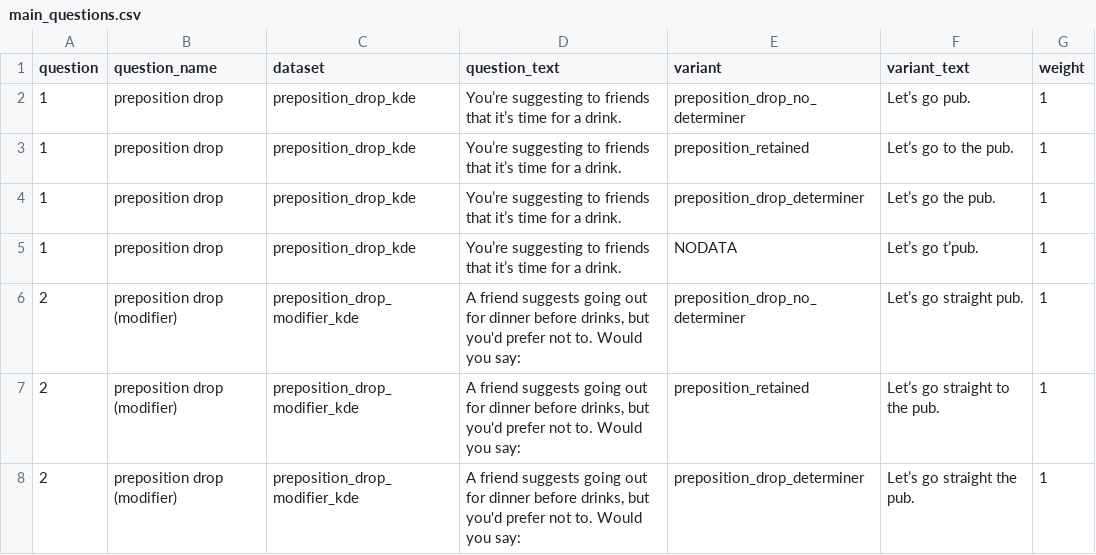
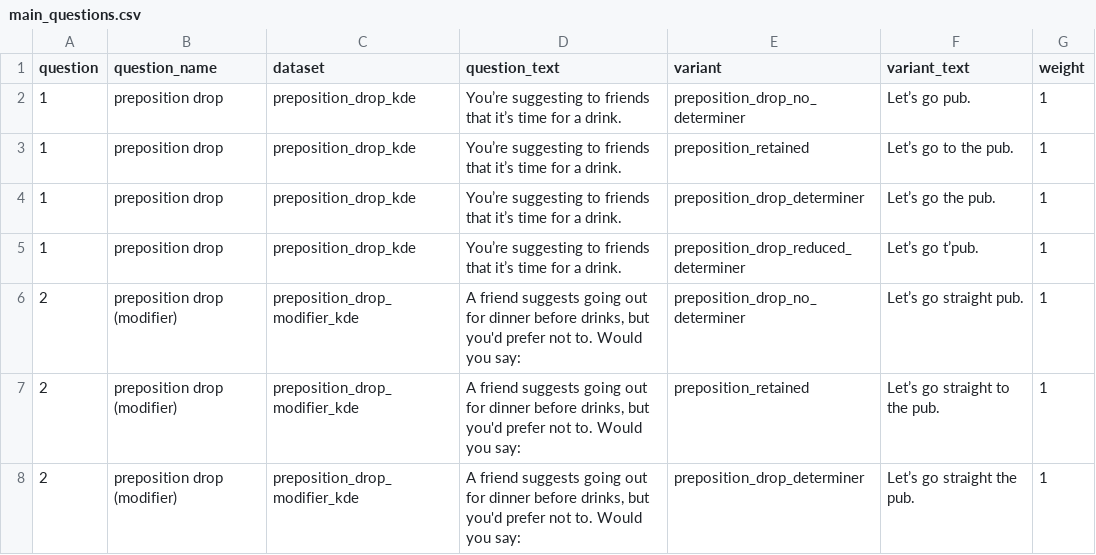
Before and after one commit to deepthigopal/public_datasets, a CSV file: en/app/questionnaire/main_questions.csv, drawn as a sheet; only a part is shown; the diff covers the shown part only.

Commit message:
Update main_questions.csv

```diff
--- a/en/app/questionnaire/main_questions.csv
+++ b/en/app/questionnaire/main_questions.csv
@@ -4,3 +4,3 @@
 1,"preposition drop","preposition_drop_kde","You’re suggesting to friends that it’s time for a drink. ","preposition_drop_determiner","Let’s go the pub. ",1
-1,"preposition drop","preposition_drop_kde","You’re suggesting to friends that it’s time for a drink. ","NODATA","Let’s go t’pub. ",1
+1,"preposition drop","preposition_drop_kde","You’re suggesting to friends that it’s time for a drink. ","preposition_drop_reduced_determiner","Let’s go t’pub. ",1
 2,"preposition drop (modifier)","preposition_drop_modifier_kde","A friend suggests going out for dinner before drinks, but you'd prefer not to. Would you say:","preposition_drop_no_determiner","Let’s go straight pub.",1
```
Also changed, not shown: 26 edited cells elsewhere in this file.
